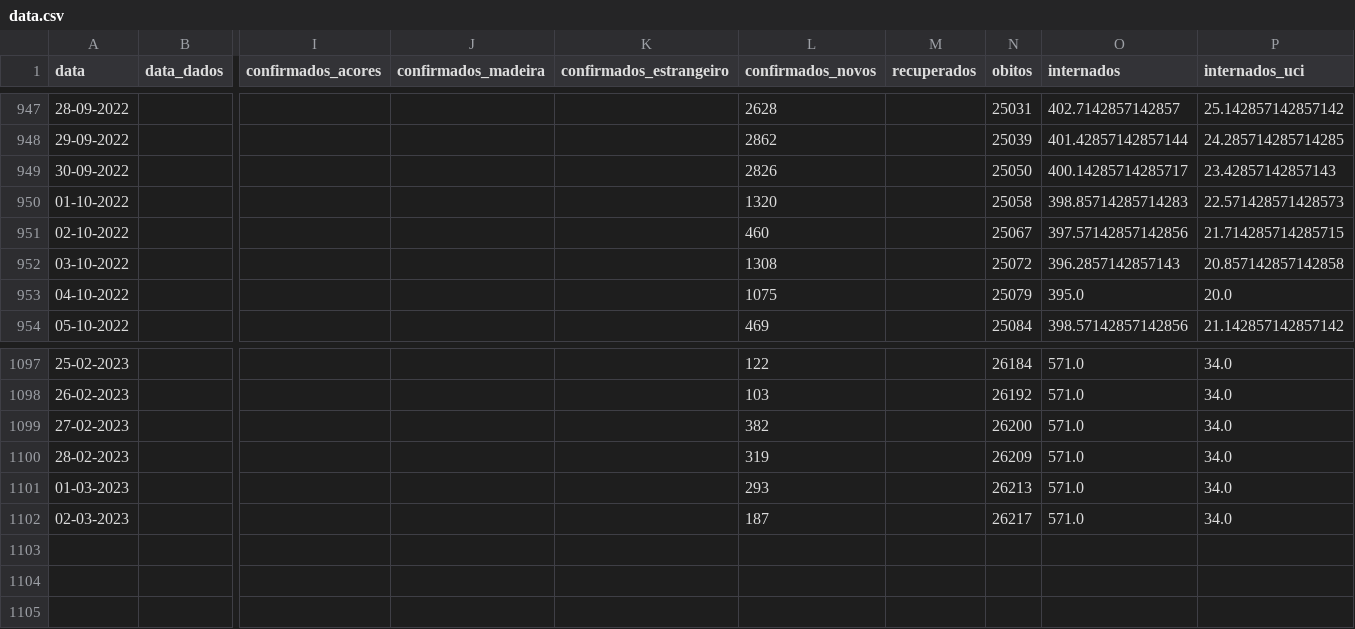
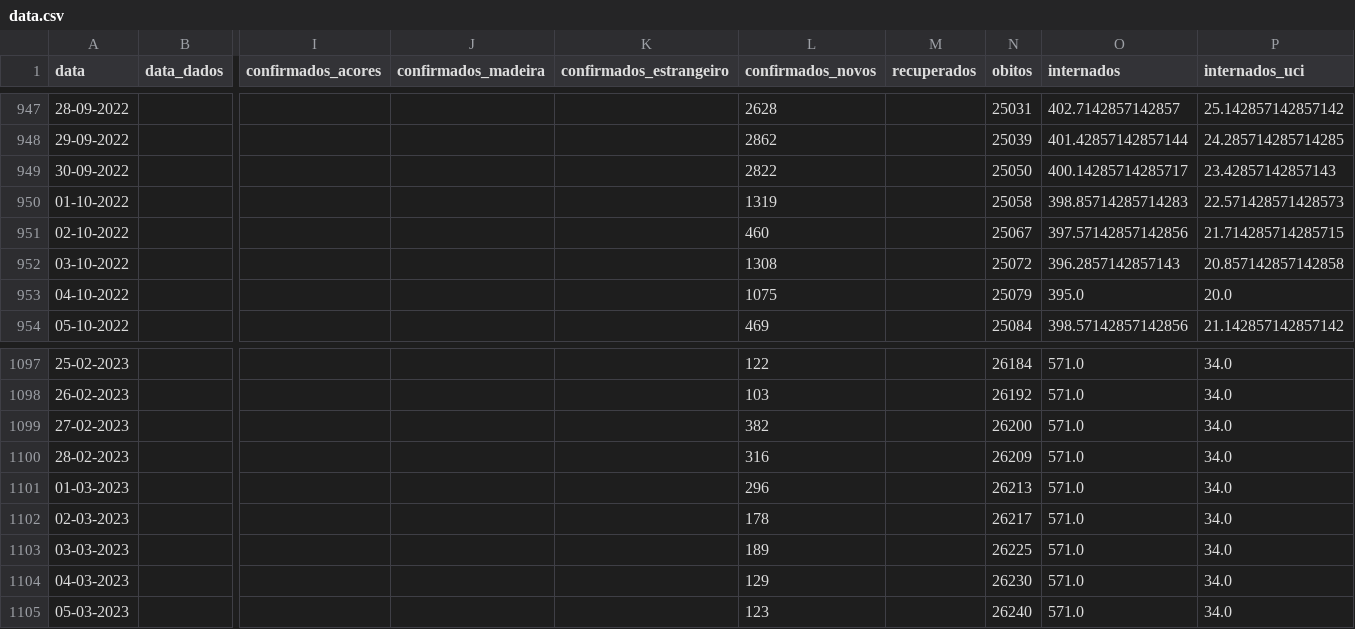
Before and after one commit to ghomem/coviz-data, a CSV file: merged/data.csv, drawn as a sheet; only a part is shown, gaps mark what is left out; rows hold the shown columns only; the diff names each change by its address in the sheet, - before the commit and + after, or states it on an @@ line.

Commit message:
update data for the day

```diff
--- a/merged/data.csv
+++ b/merged/data.csv
-L949 (confirmados_novos): 2826
+L949 (confirmados_novos): 2822
-L950 (confirmados_novos): 1320
+L950 (confirmados_novos): 1319
-L1100 (confirmados_novos): 319
+L1100 (confirmados_novos): 316
-L1101 (confirmados_novos): 293
+L1101 (confirmados_novos): 296
-L1102 (confirmados_novos): 187
+L1102 (confirmados_novos): 178
+row 1103: 03-03-2023 |  |  |  |  | 189 |  | 26225 | 571.0 | 34.0
+row 1104: 04-03-2023 |  |  |  |  | 129 |  | 26230 | 571.0 | 34.0
+row 1105: 05-03-2023 |  |  |  |  | 123 |  | 26240 | 571.0 | 34.0
```
